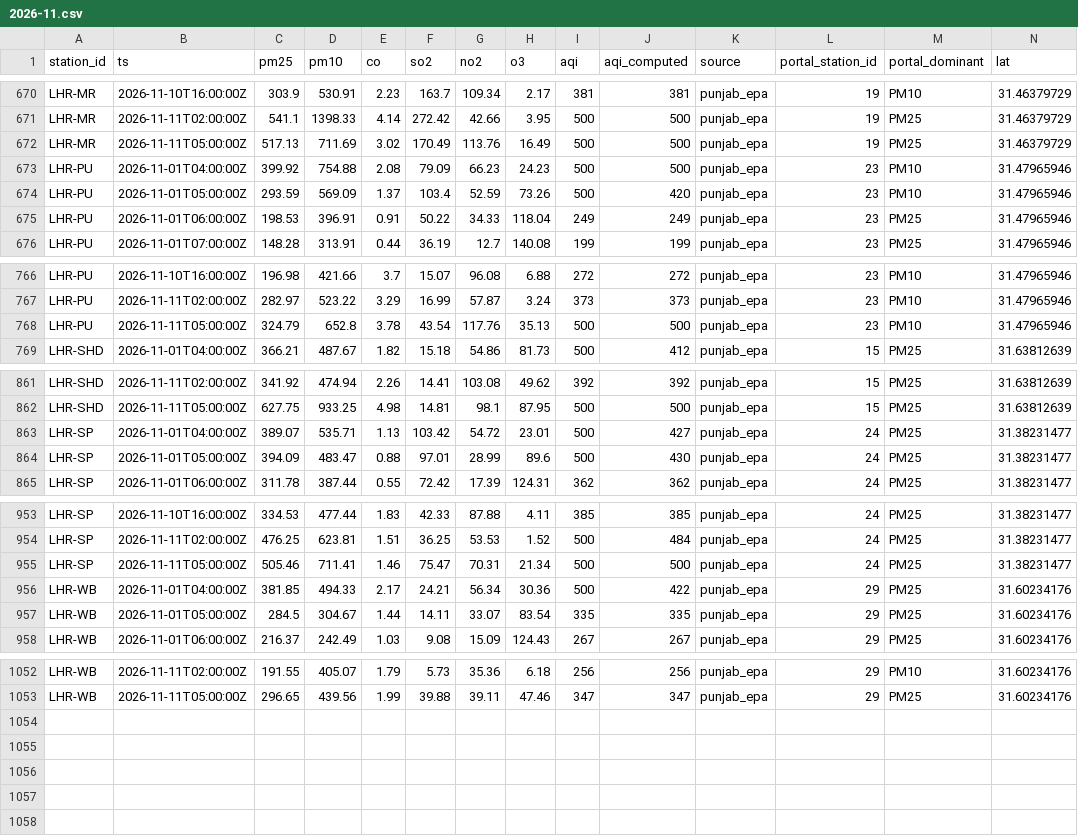
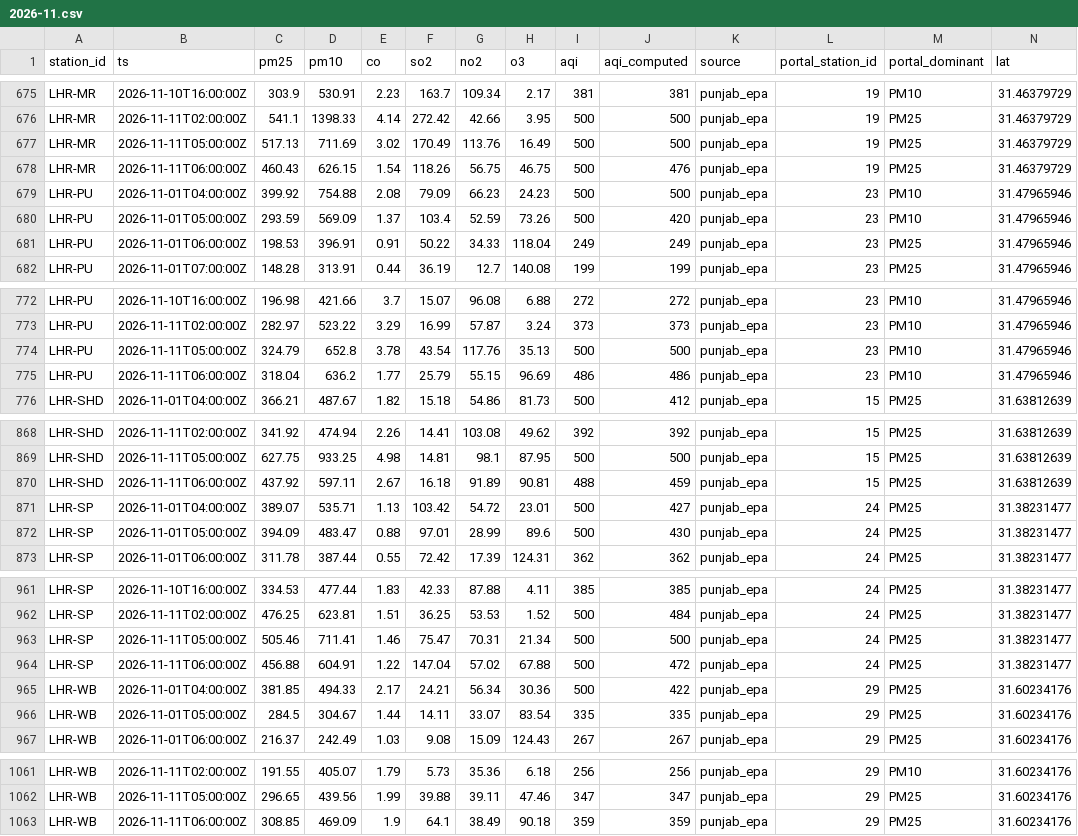
Before and after one commit to Xftab/airlume, a CSV file: data/archive/readings/punjab_epa/2026-11.csv, drawn as a sheet; only a part is shown, gaps mark what is left out; rows hold the shown columns only; the diff covers the shown part only; the diff names each change by its address in the sheet, - before the commit and + after, or states it on an @@ line.

```diff
--- a/data/archive/readings/punjab_epa/2026-11.csv
+++ b/data/archive/readings/punjab_epa/2026-11.csv
+row 678: LHR-MR | 2026-11-11T06:00:00Z | 460.43 | 626.15 | 1.54 | 118.26 | 56.75 | 46.75 | 500 | 476 | punjab_epa | 19 | PM25 | 31.46379729
+row 775: LHR-PU | 2026-11-11T06:00:00Z | 318.04 | 636.2 | 1.77 | 25.79 | 55.15 | 96.69 | 486 | 486 | punjab_epa | 23 | PM10 | 31.47965946
+row 870: LHR-SHD | 2026-11-11T06:00:00Z | 437.92 | 597.11 | 2.67 | 16.18 | 91.89 | 90.81 | 488 | 459 | punjab_epa | 15 | PM25 | 31.63812639
+row 964: LHR-SP | 2026-11-11T06:00:00Z | 456.88 | 604.91 | 1.22 | 147.04 | 57.02 | 67.88 | 500 | 472 | punjab_epa | 24 | PM25 | 31.38231477
+row 1063: LHR-WB | 2026-11-11T06:00:00Z | 308.85 | 469.09 | 1.9 | 64.1 | 38.49 | 90.18 | 359 | 359 | punjab_epa | 29 | PM25 | 31.60234176
```
Also changed, not shown: 5 added rows elsewhere in this file, data/archive/city_hourly/open_meteo_cams/2026-11.csv, data/archive/city_hourly/punjab_epa/2026-11.csv, 1 other file.
